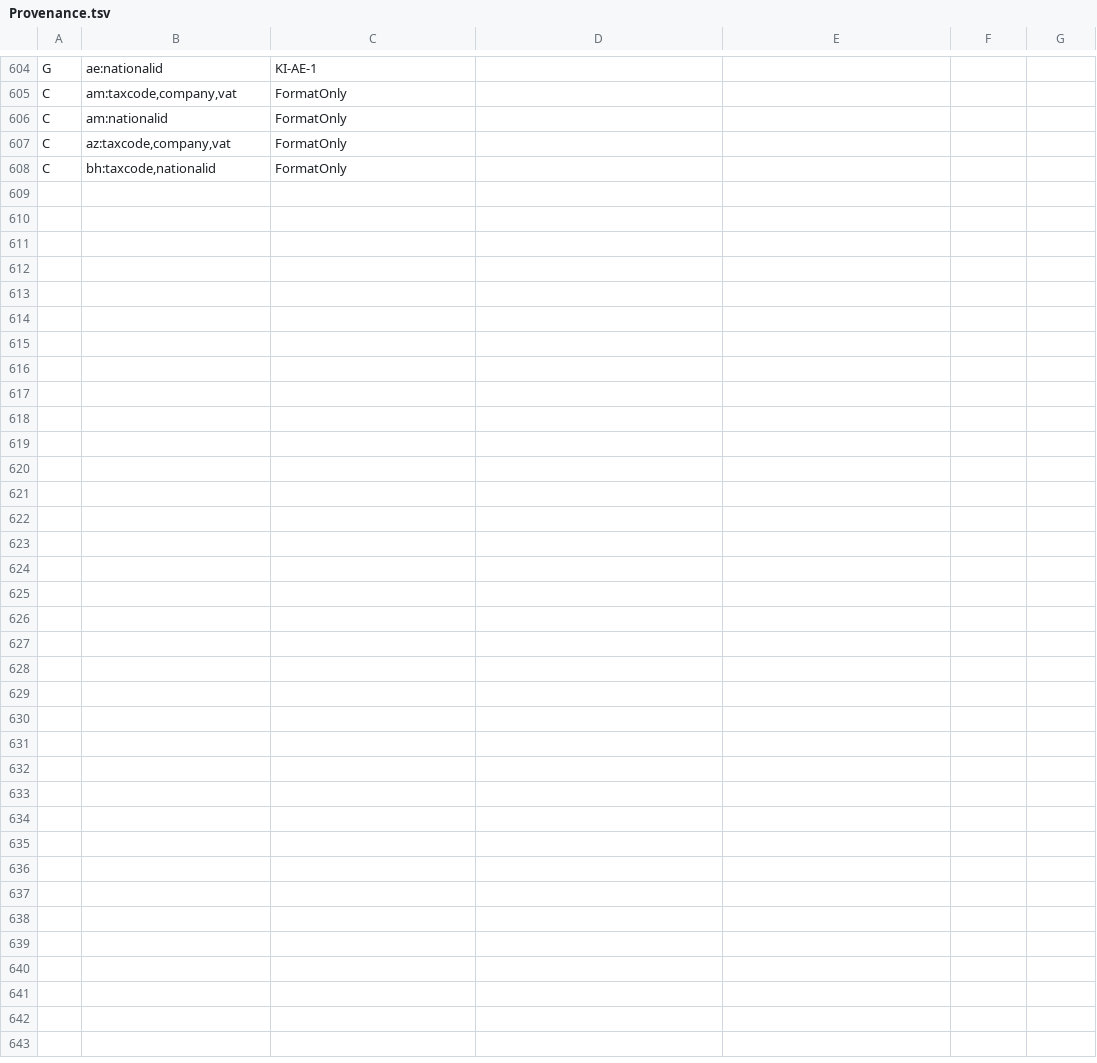
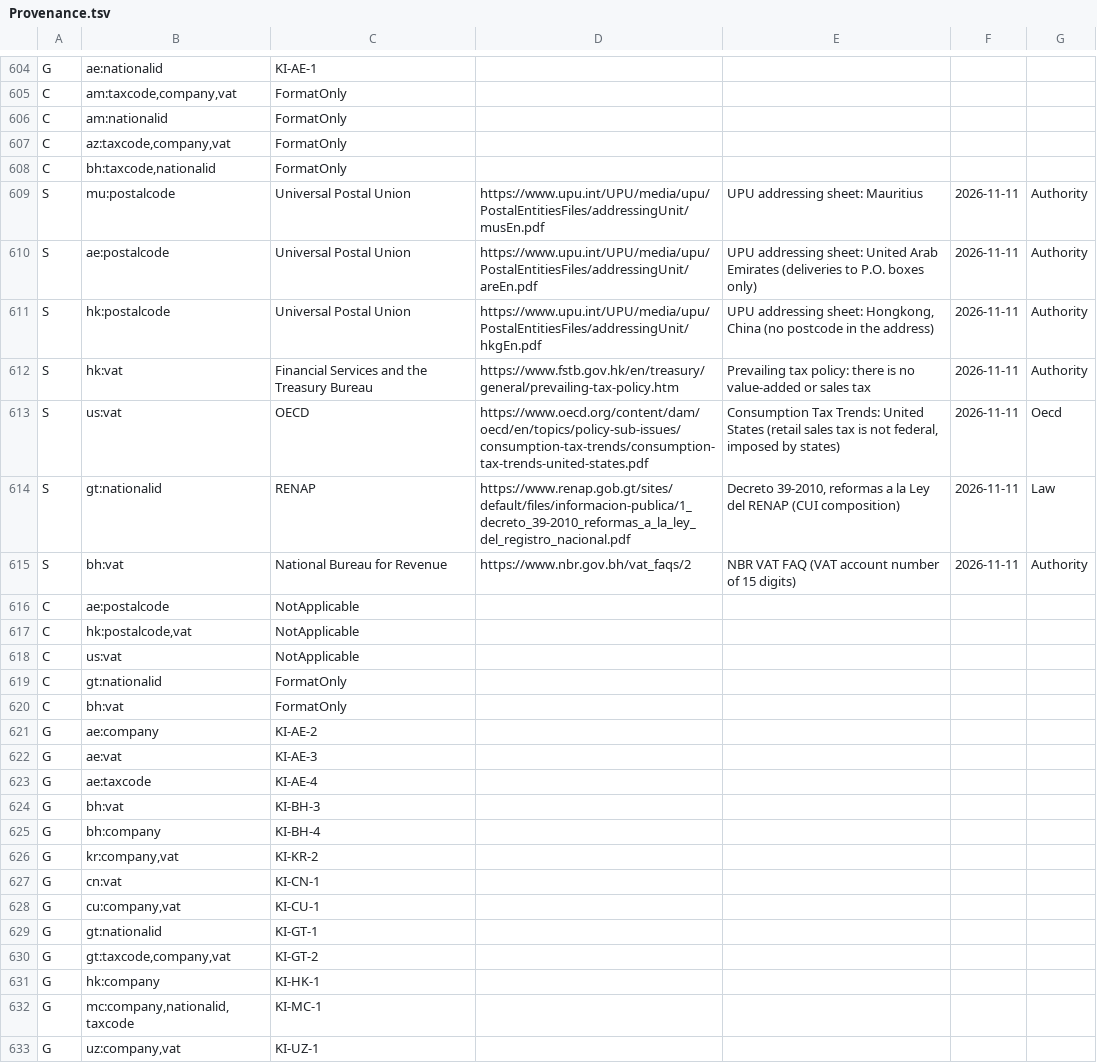
Before and after one commit to Egoushka/attest, a TSV file: Attest/Registry/Provenance.tsv, drawn as a sheet; only a part is shown, gaps mark what is left out; the diff names each change by its address in the sheet, - before the commit and + after, or states it on an @@ line.

```diff
--- a/Attest/Registry/Provenance.tsv
+++ b/Attest/Registry/Provenance.tsv
+row 609: S | mu:postalcode | Universal Postal Union | https://www.upu.int/UPU/media/upu/PostalEntitiesFiles/addressingUnit/musEn.pdf | UPU addressing sheet: Mauritius | 2026-11-11 | Authority
+row 610: S | ae:postalcode | Universal Postal Union | https://www.upu.int/UPU/media/upu/PostalEntitiesFiles/addressingUnit/areEn.pdf | UPU addressing sheet: United Arab Emirates (deliveries to P.O. boxes only) | 2026-11-11 | Authority
+row 611: S | hk:postalcode | Universal Postal Union | https://www.upu.int/UPU/media/upu/PostalEntitiesFiles/addressingUnit/hkgEn.pdf | UPU addressing sheet: Hongkong, China (no postcode in the address) | 2026-11-11 | Authority
+row 612: S | hk:vat | Financial Services and the Treasury Bureau | https://www.fstb.gov.hk/en/treasury/general/prevailing-tax-policy.htm | Prevailing tax policy: there is no value-added or sales tax | 2026-11-11 | Authority
+row 613: S | us:vat | OECD | https://www.oecd.org/content/dam/oecd/en/topics/policy-sub-issues/consumption-tax-trends/consumption-tax-trends-united-states.pdf | Consumption Tax Trends: United States (retail sales tax is not federal, imposed by states) | 2026-11-11 | Oecd
+row 614: S | gt:nationalid | RENAP | https://www.renap.gob.gt/sites/default/files/informacion-publica/1_decreto_39-2010_reformas_a_la_ley_del_registro_nacional.pdf | Decreto 39-2010, reformas a la Ley del RENAP (CUI composition) | 2026-11-11 | Law
+row 615: S | bh:vat | National Bureau for Revenue | https://www.nbr.gov.bh/vat_faqs/2 | NBR VAT FAQ (VAT account number of 15 digits) | 2026-11-11 | Authority
+row 616: C | ae:postalcode | NotApplicable
+row 617: C | hk:postalcode,vat | NotApplicable
+row 618: C | us:vat | NotApplicable
+row 619: C | gt:nationalid | FormatOnly
+row 620: C | bh:vat | FormatOnly
+row 621: G | ae:company | KI-AE-2
+row 622: G | ae:vat | KI-AE-3
+row 623: G | ae:taxcode | KI-AE-4
+row 624: G | bh:vat | KI-BH-3
+row 625: G | bh:company | KI-BH-4
+row 626: G | kr:company,vat | KI-KR-2
+row 627: G | cn:vat | KI-CN-1
+row 628: G | cu:company,vat | KI-CU-1
+row 629: G | gt:nationalid | KI-GT-1
+row 630: G | gt:taxcode,company,vat | KI-GT-2
+row 631: G | hk:company | KI-HK-1
+row 632: G | mc:company,nationalid,taxcode | KI-MC-1
+row 633: G | uz:company,vat | KI-UZ-1
```
Also changed, not shown: 12 other files.
